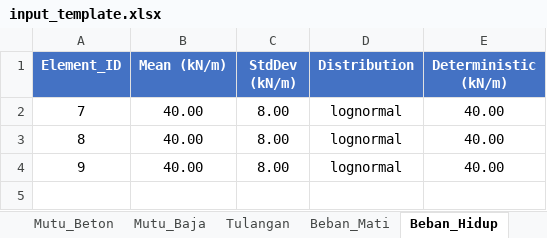
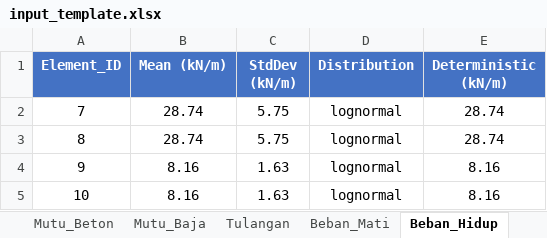
Before and after one commit to neromexxx333/frame, an Excel workbook: input_template.xlsx, sheet Beban_Hidup, drawn as a sheet; values as stored, in another font and other column widths than the file's, no borders; the diff names each change by its address in the sheet, - before the commit and + after, or states it on an @@ line.

```diff
--- a/input_template.xlsx (sheet Beban_Hidup)
+++ b/input_template.xlsx (sheet Beban_Hidup)
-B2:B3 (Mean (kN/m)): 40.00
+B2:B3 (Mean (kN/m)): 28.74
-C2:C3 (StdDev (kN/m)): 8.00
+C2:C3 (StdDev (kN/m)): 5.75
-E2:E3 (Deterministic (kN/m)): 40.00
+E2:E3 (Deterministic (kN/m)): 28.74
-B4 (Mean (kN/m)): 40.00
+B4 (Mean (kN/m)): 8.16
-C4 (StdDev (kN/m)): 8.00
+C4 (StdDev (kN/m)): 1.63
-E4 (Deterministic (kN/m)): 40.00
+E4 (Deterministic (kN/m)): 8.16
+row 5: 10 | 8.16 | 1.63 | lognormal | 8.16
```
Also changed, not shown: sheet Mutu_Baja, sheet Mutu_Beton, sheet Geometri, sheet Tulangan, sheet Nodes, sheet Beban_Mati, 2 more sheets, formulas that keep their value.
